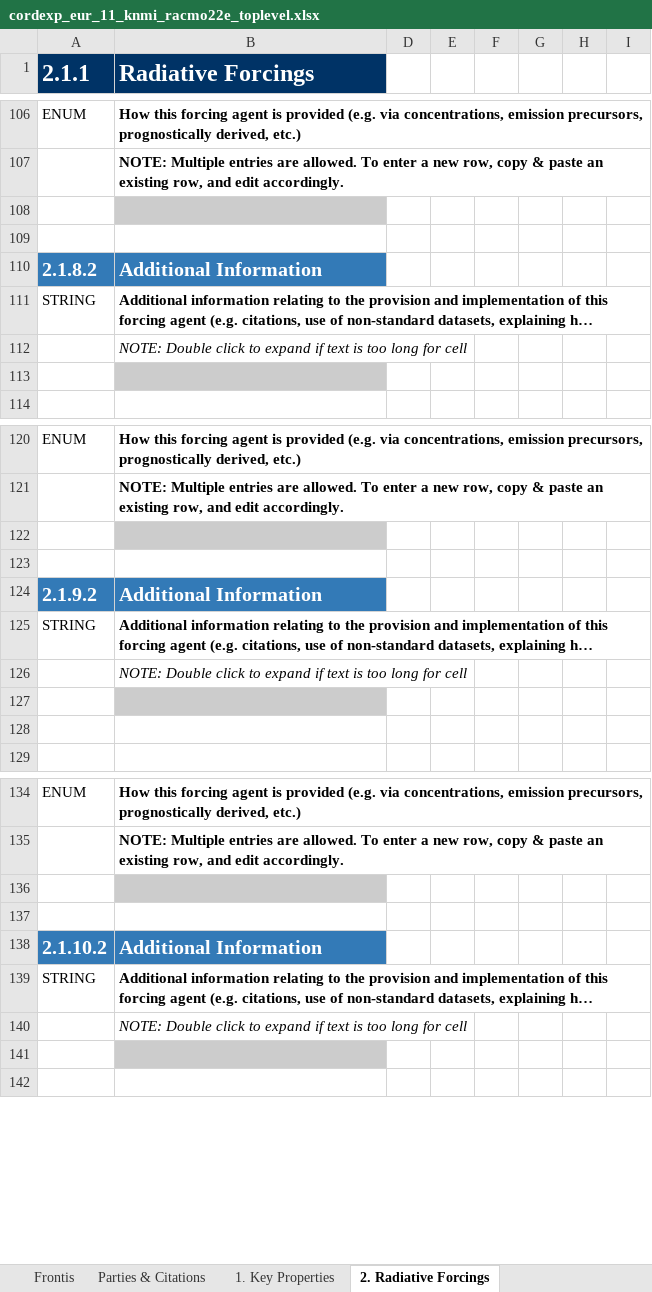
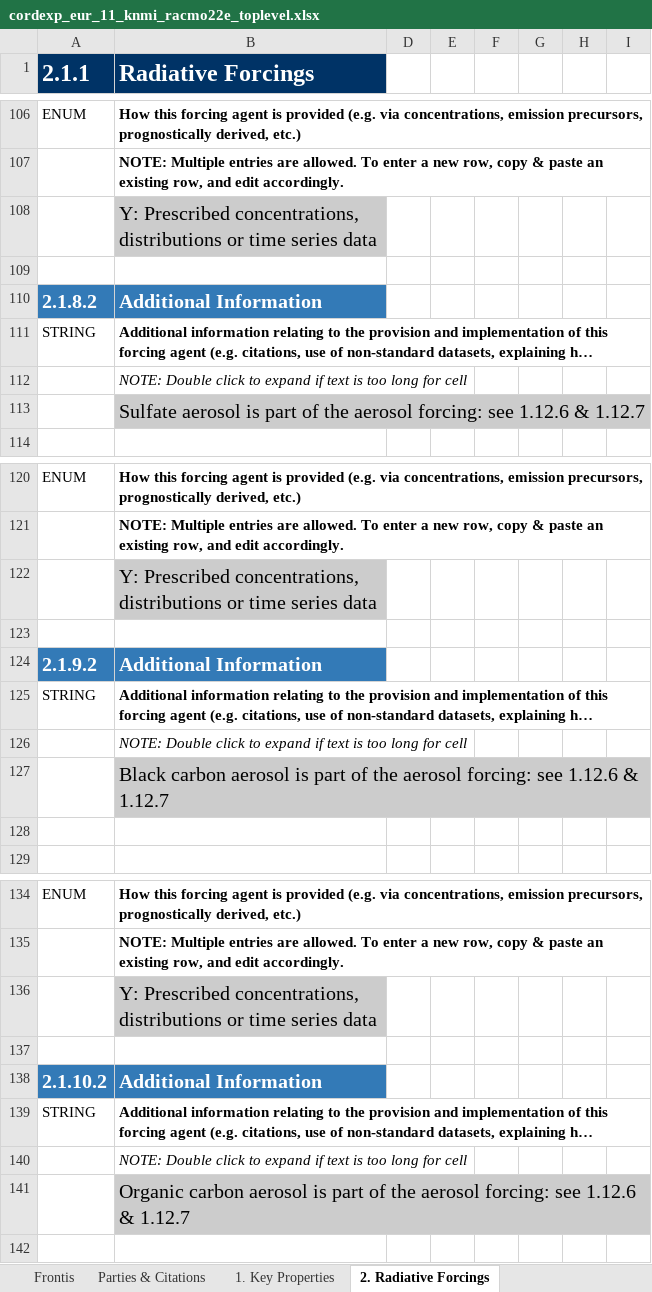
Before and after one commit to ES-DOC-INSTITUTIONAL/knmi, an Excel workbook: cordexp/models/knmi-racmo22e/cordexp_eur_11_knmi_racmo22e_toplevel.xlsx, sheet 2. Radiative Forcings, drawn as a sheet; only a part is shown, gaps mark what is left out; long unchanged cells end in …; values as stored, in another font and other column widths than the file's, no borders; charts and pictures not drawn; the diff covers the shown part only; the diff names each change by its address in the sheet, - before the commit and + after, or states it on an @@ line.

```diff
--- a/cordexp/models/knmi-racmo22e/cordexp_eur_11_knmi_racmo22e_toplevel.xlsx (sheet 2. Radiative Forcings)
+++ b/cordexp/models/knmi-racmo22e/cordexp_eur_11_knmi_racmo22e_toplevel.xlsx (sheet 2. Radiative Forcings)
-B108 (Radiative Forcings): (empty)
+B108 (Radiative Forcings): Y: Prescribed concentrations, distributions or time series data
-B113 (Radiative Forcings): (empty)
+B113 (Radiative Forcings): Sulfate aerosol is part of the aerosol forcing: see 1.12.6 & 1.12.7
-B122 (Radiative Forcings): (empty)
+B122 (Radiative Forcings): Y: Prescribed concentrations, distributions or time series data
-B127 (Radiative Forcings): (empty)
+B127 (Radiative Forcings): Black carbon aerosol is part of the aerosol forcing: see 1.12.6 & 1.12.7
-B136 (Radiative Forcings): (empty)
+B136 (Radiative Forcings): Y: Prescribed concentrations, distributions or time series data
-B141 (Radiative Forcings): (empty)
+B141 (Radiative Forcings): Organic carbon aerosol is part of the aerosol forcing: see 1.12.6 & 1.12.7
```
Also changed, not shown: 34 edited cells elsewhere in this sheet, sheet 1. Key Properties, sheet Frontis, sheet Parties & Citations, hidden cells, charts or pictures, 1 other file.
